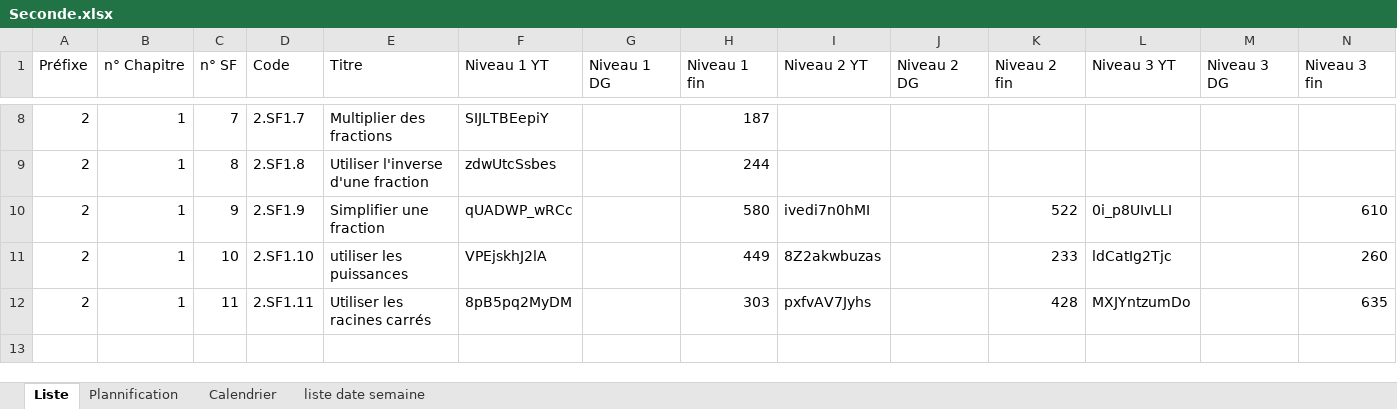
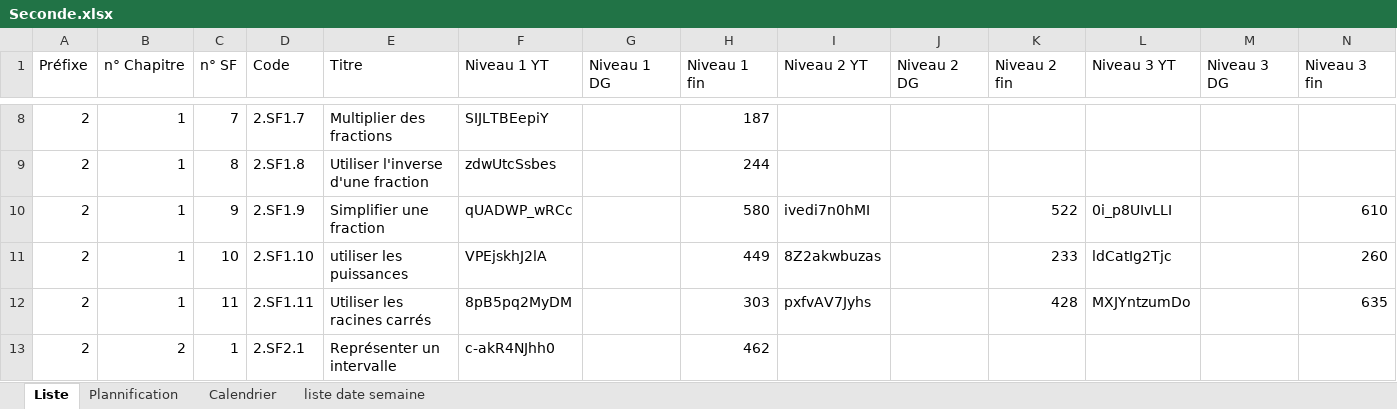
Before and after one commit to Ligne2Maths/Spirale2Maths, an Excel workbook: contenu/Seconde.xlsx, sheet Liste, drawn as a sheet; only a part is shown, gaps mark what is left out; values as stored, in another font and other column widths than the file's, no borders; rows hold the shown columns only; the diff names each change by its address in the sheet, - before the commit and + after, or states it on an @@ line.

```diff
--- a/contenu/Seconde.xlsx (sheet Liste)
+++ b/contenu/Seconde.xlsx (sheet Liste)
+row 13: 2 | 2 | 1 | 2.SF2.1 | Représenter un intervalle | c-akR4NJhh0 |  | 462
```
Also changed, not shown: sheet Plannification, 2 other files.
